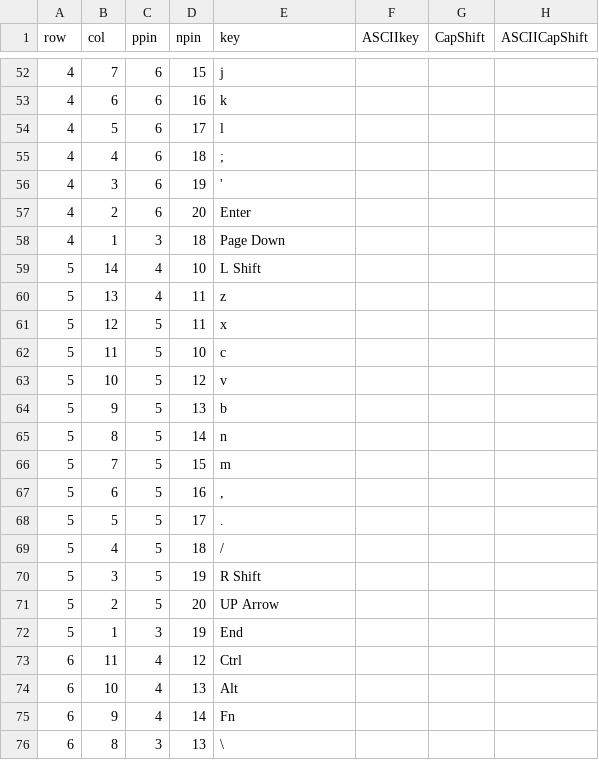
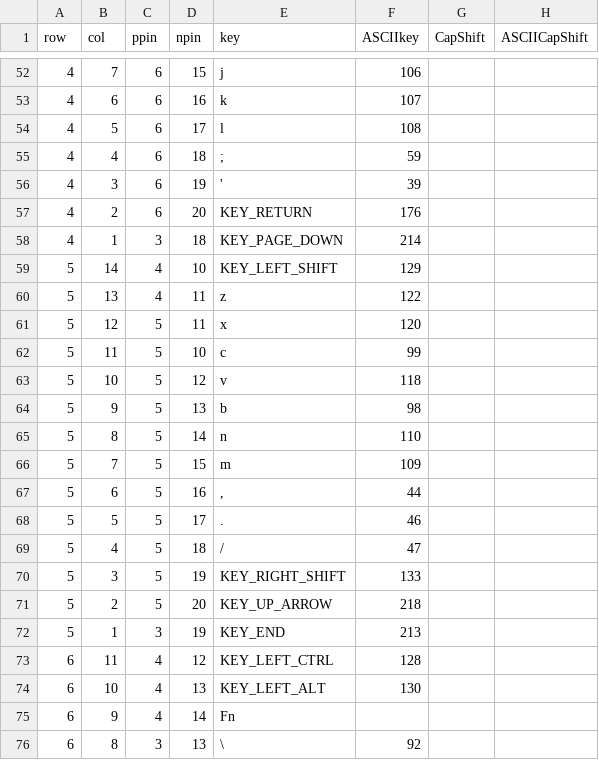
Before and after one commit to vinaynpp/ohkey, a CSV file: 1989324/configs/buttons.csv, drawn as a sheet; only a part is shown, gaps mark what is left out; the diff covers the shown part only; the diff names each change by its address in the sheet, - before the commit and + after, or states it on an @@ line.

```diff
--- a/1989324/configs/buttons.csv
+++ b/1989324/configs/buttons.csv
-F52 (ASCIIkey): (empty)
+F52 (ASCIIkey): 106
-F53 (ASCIIkey): (empty)
+F53 (ASCIIkey): 107
-F54 (ASCIIkey): (empty)
+F54 (ASCIIkey): 108
-F55 (ASCIIkey): (empty)
+F55 (ASCIIkey): 59
-F56 (ASCIIkey): (empty)
+F56 (ASCIIkey): 39
-E57 (key): Enter
+E57 (key): KEY_RETURN
-F57 (ASCIIkey): (empty)
+F57 (ASCIIkey): 176
-E58 (key): Page Down
+E58 (key): KEY_PAGE_DOWN
-F58 (ASCIIkey): (empty)
+F58 (ASCIIkey): 214
-E59 (key): L Shift
+E59 (key): KEY_LEFT_SHIFT
-F59 (ASCIIkey): (empty)
+F59 (ASCIIkey): 129
-F60 (ASCIIkey): (empty)
+F60 (ASCIIkey): 122
-F61 (ASCIIkey): (empty)
+F61 (ASCIIkey): 120
-F62 (ASCIIkey): (empty)
+F62 (ASCIIkey): 99
-F63 (ASCIIkey): (empty)
+F63 (ASCIIkey): 118
-F64 (ASCIIkey): (empty)
+F64 (ASCIIkey): 98
-F65 (ASCIIkey): (empty)
+F65 (ASCIIkey): 110
-F66 (ASCIIkey): (empty)
+F66 (ASCIIkey): 109
-F67 (ASCIIkey): (empty)
+F67 (ASCIIkey): 44
-F68 (ASCIIkey): (empty)
+F68 (ASCIIkey): 46
-F69 (ASCIIkey): (empty)
+F69 (ASCIIkey): 47
-E70 (key): R Shift
+E70 (key): KEY_RIGHT_SHIFT
-F70 (ASCIIkey): (empty)
+F70 (ASCIIkey): 133
-E71 (key): UP Arrow
+E71 (key): KEY_UP_ARROW
-F71 (ASCIIkey): (empty)
+F71 (ASCIIkey): 218
-E72 (key): End
+E72 (key): KEY_END
-F72 (ASCIIkey): (empty)
+F72 (ASCIIkey): 213
-E73 (key): Ctrl
+E73 (key): KEY_LEFT_CTRL
-F73 (ASCIIkey): (empty)
+F73 (ASCIIkey): 128
-E74 (key): Alt
+E74 (key): KEY_LEFT_ALT
-F74 (ASCIIkey): (empty)
+F74 (ASCIIkey): 130
-F76 (ASCIIkey): (empty)
+F76 (ASCIIkey): 92
```
Also changed, not shown: 76 edited cells elsewhere in this file, 7 other files.
